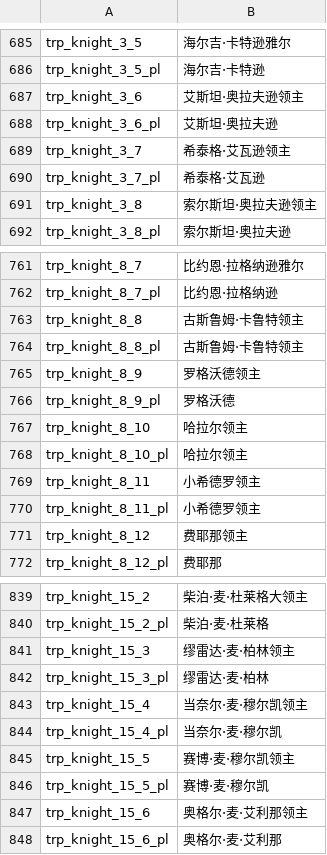
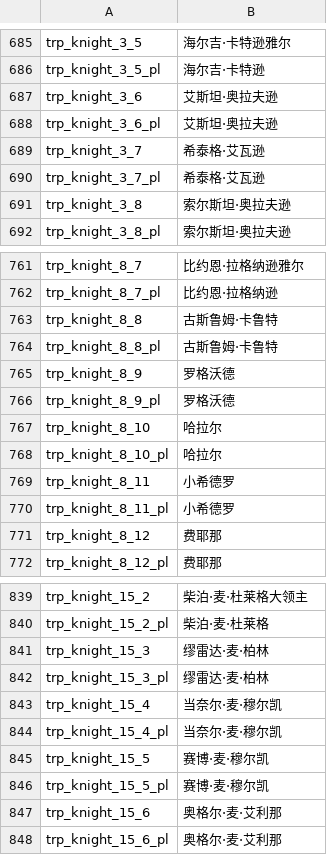
Before and after one commit to KXAND/VCTranslation, a CSV file: work_cns/troops.csv, drawn as a sheet; only a part is shown, gaps mark what is left out; the diff covers the shown part only.

```diff
--- a/work_cns/troops.csv
+++ b/work_cns/troops.csv
@@ -686,7 +686,7 @@ trp_knight_3_5|海尔吉·卡特逊雅尔
 trp_knight_3_5_pl|海尔吉·卡特逊
-trp_knight_3_6|艾斯坦·奥拉夫逊领主
+trp_knight_3_6|艾斯坦·奥拉夫逊
 trp_knight_3_6_pl|艾斯坦·奥拉夫逊
-trp_knight_3_7|希泰格·艾瓦逊领主
+trp_knight_3_7|希泰格·艾瓦逊
 trp_knight_3_7_pl|希泰格·艾瓦逊
-trp_knight_3_8|索尔斯坦·奥拉夫逊领主
+trp_knight_3_8|索尔斯坦·奥拉夫逊
 trp_knight_3_8_pl|索尔斯坦·奥拉夫逊
@@ -762,11 +762,11 @@ trp_knight_8_7|比约恩·拉格纳逊雅尔
 trp_knight_8_7_pl|比约恩·拉格纳逊
-trp_knight_8_8|古斯鲁姆·卡鲁特领主
-trp_knight_8_8_pl|古斯鲁姆·卡鲁特领主
-trp_knight_8_9|罗格沃德领主
+trp_knight_8_8|古斯鲁姆·卡鲁特
+trp_knight_8_8_pl|古斯鲁姆·卡鲁特
+trp_knight_8_9|罗格沃德
 trp_knight_8_9_pl|罗格沃德
-trp_knight_8_10|哈拉尔领主
-trp_knight_8_10_pl|哈拉尔领主
-trp_knight_8_11|小希德罗领主
-trp_knight_8_11_pl|小希德罗领主
-trp_knight_8_12|费耶那领主
+trp_knight_8_10|哈拉尔
+trp_knight_8_10_pl|哈拉尔
+trp_knight_8_11|小希德罗
+trp_knight_8_11_pl|小希德罗
+trp_knight_8_12|费耶那
 trp_knight_8_12_pl|费耶那
@@ -840,9 +840,9 @@ trp_knight_15_2|柴泊·麦·杜莱格大领主
 trp_knight_15_2_pl|柴泊·麦·杜莱格
-trp_knight_15_3|缪雷达·麦·柏林领主
+trp_knight_15_3|缪雷达·麦·柏林
 trp_knight_15_3_pl|缪雷达·麦·柏林
-trp_knight_15_4|当奈尔·麦·穆尔凯领主
+trp_knight_15_4|当奈尔·麦·穆尔凯
 trp_knight_15_4_pl|当奈尔·麦·穆尔凯
-trp_knight_15_5|赛博·麦·穆尔凯领主
+trp_knight_15_5|赛博·麦·穆尔凯
 trp_knight_15_5_pl|赛博·麦·穆尔凯
-trp_knight_15_6|奥格尔·麦·艾利那领主
+trp_knight_15_6|奥格尔·麦·艾利那
 trp_knight_15_6_pl|奥格尔·麦·艾利那
```
Also changed, not shown: 28 edited cells elsewhere in this file, work_cns/factions.csv, work_cns/game_menus.csv, 6 other files.
